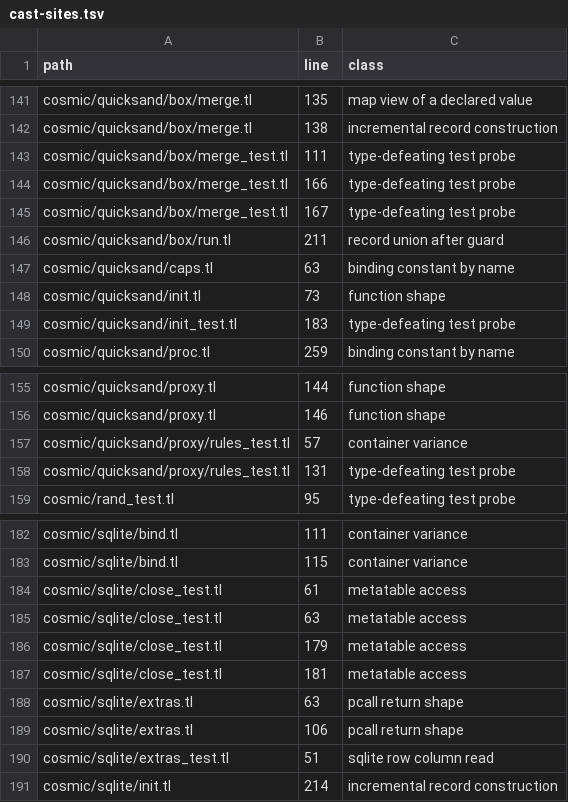
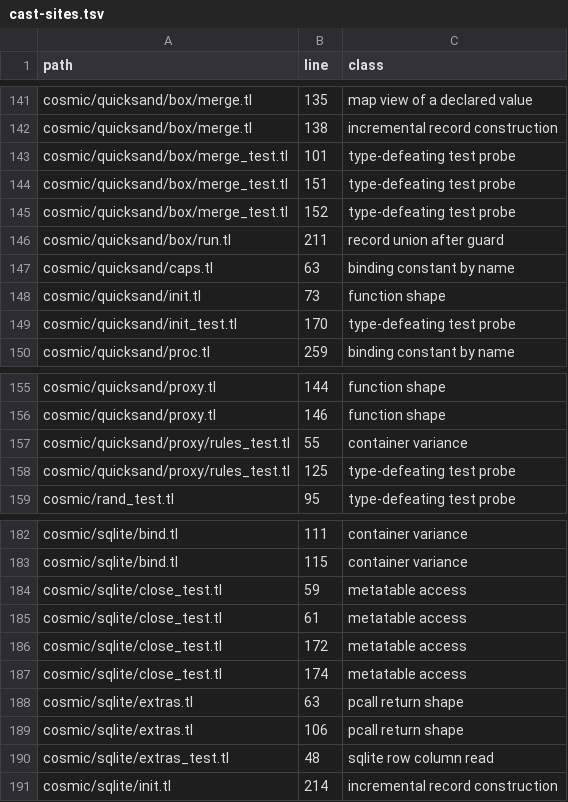
Before and after one commit to cosmic-lua/cosmic, a TSV file: docs/design/cast-sites.tsv, drawn as a sheet; only a part is shown, gaps mark what is left out.

```diff
--- a/docs/design/cast-sites.tsv
+++ b/docs/design/cast-sites.tsv
@@ -142,5 +142,5 @@ cosmic/quicksand/box/merge.tl	135	map view of a declared value
 cosmic/quicksand/box/merge.tl	138	incremental record construction
-cosmic/quicksand/box/merge_test.tl	111	type-defeating test probe
-cosmic/quicksand/box/merge_test.tl	166	type-defeating test probe
-cosmic/quicksand/box/merge_test.tl	167	type-defeating test probe
+cosmic/quicksand/box/merge_test.tl	101	type-defeating test probe
+cosmic/quicksand/box/merge_test.tl	151	type-defeating test probe
+cosmic/quicksand/box/merge_test.tl	152	type-defeating test probe
 cosmic/quicksand/box/run.tl	211	record union after guard
@@ -148,3 +148,3 @@ cosmic/quicksand/caps.tl	63	binding constant by name
 cosmic/quicksand/init.tl	73	function shape
-cosmic/quicksand/init_test.tl	183	type-defeating test probe
+cosmic/quicksand/init_test.tl	170	type-defeating test probe
 cosmic/quicksand/proc.tl	259	binding constant by name
@@ -156,4 +156,4 @@ cosmic/quicksand/proxy.tl	144	function shape
 cosmic/quicksand/proxy.tl	146	function shape
-cosmic/quicksand/proxy/rules_test.tl	57	container variance
-cosmic/quicksand/proxy/rules_test.tl	131	type-defeating test probe
+cosmic/quicksand/proxy/rules_test.tl	55	container variance
+cosmic/quicksand/proxy/rules_test.tl	125	type-defeating test probe
 cosmic/rand_test.tl	95	type-defeating test probe
@@ -183,9 +183,9 @@ cosmic/sqlite/bind.tl	111	container variance
 cosmic/sqlite/bind.tl	115	container variance
+cosmic/sqlite/close_test.tl	59	metatable access
 cosmic/sqlite/close_test.tl	61	metatable access
-cosmic/sqlite/close_test.tl	63	metatable access
-cosmic/sqlite/close_test.tl	179	metatable access
-cosmic/sqlite/close_test.tl	181	metatable access
+cosmic/sqlite/close_test.tl	172	metatable access
+cosmic/sqlite/close_test.tl	174	metatable access
 cosmic/sqlite/extras.tl	63	pcall return shape
 cosmic/sqlite/extras.tl	106	pcall return shape
-cosmic/sqlite/extras_test.tl	51	sqlite row column read
+cosmic/sqlite/extras_test.tl	48	sqlite row column read
 cosmic/sqlite/init.tl	214	incremental record construction
```
Also changed, not shown: 38 other files.
